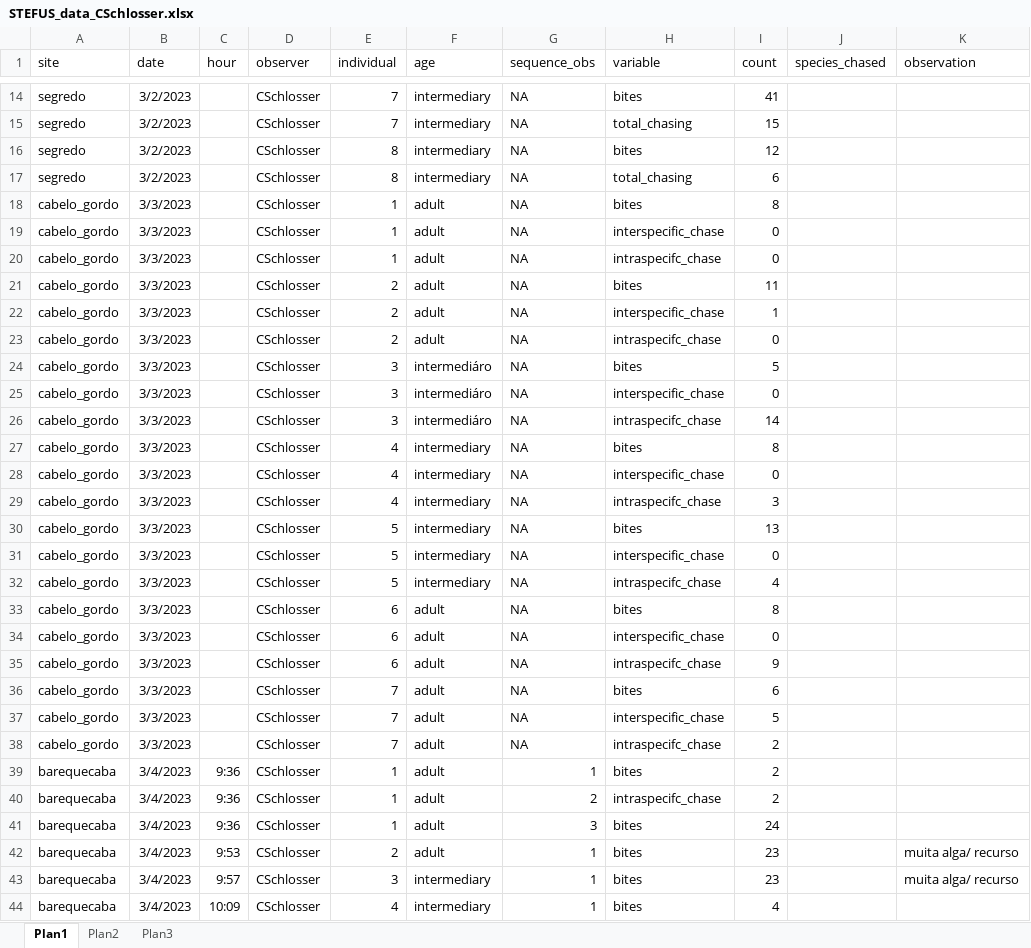
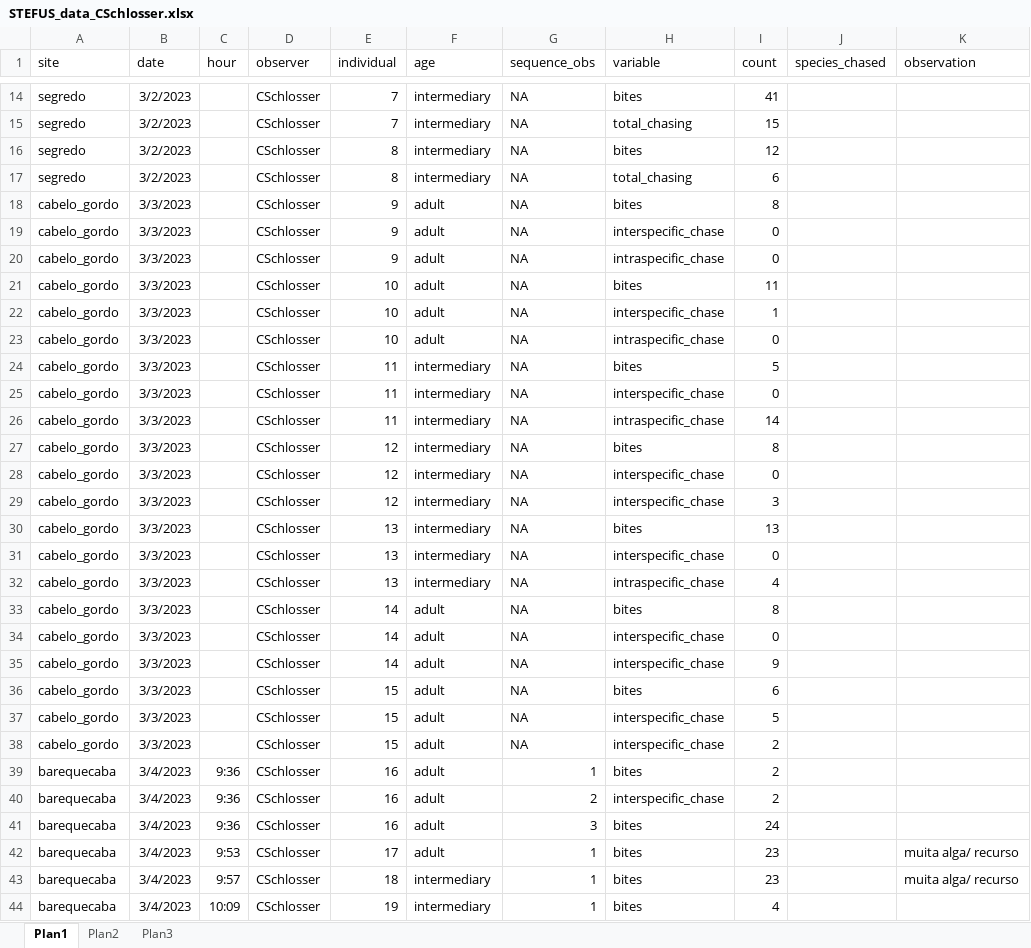
Before and after one commit to andreluza/stegastes_behavior, an Excel workbook: Data/STEFUS_data_CSchlosser.xlsx, sheet Plan1, drawn as a sheet; only a part is shown, gaps mark what is left out; values as stored, in another font and other column widths than the file's, no borders; the diff covers the shown part only; the diff names each change by its address in the sheet, - before the commit and + after, or states it on an @@ line.

Commit message:
adding data

```diff
--- a/Data/STEFUS_data_CSchlosser.xlsx (sheet Plan1)
+++ b/Data/STEFUS_data_CSchlosser.xlsx (sheet Plan1)
-E18:E20 (individual): 1
+E18:E20 (individual): 9
-H20 (variable): intraspecifc_chase
+H20 (variable): intraspecific_chase
-E21:E23 (individual): 2
+E21:E23 (individual): 10
-H23 (variable): intraspecifc_chase
+H23 (variable): intraspecific_chase
-E24:E26 (individual): 3
+E24:E26 (individual): 11
-F24:F26 (age): intermediáro
+F24:F26 (age): intermediary
-H26 (variable): intraspecifc_chase
+H26 (variable): intraspecific_chase
-E27:E29 (individual): 4
+E27:E29 (individual): 12
-H29 (variable): intraspecifc_chase
+H29 (variable): interspecific_chase
-E30:E32 (individual): 5
+E30:E32 (individual): 13
-H32 (variable): intraspecifc_chase
+H32 (variable): intraspecific_chase
-E33:E35 (individual): 6
+E33:E35 (individual): 14
-H35 (variable): intraspecifc_chase
+H35 (variable): interspecific_chase
-E36:E38 (individual): 7
+E36:E38 (individual): 15
-H38 (variable): intraspecifc_chase
+H38 (variable): interspecific_chase
-E39:E41 (individual): 1
+E39:E41 (individual): 16
-H40 (variable): intraspecifc_chase
+H40 (variable): interspecific_chase
-E42 (individual): 2
+E42 (individual): 17
-E43 (individual): 3
+E43 (individual): 18
-E44 (individual): 4
+E44 (individual): 19
```
Also changed, not shown: 4 edited cells elsewhere in this sheet.
